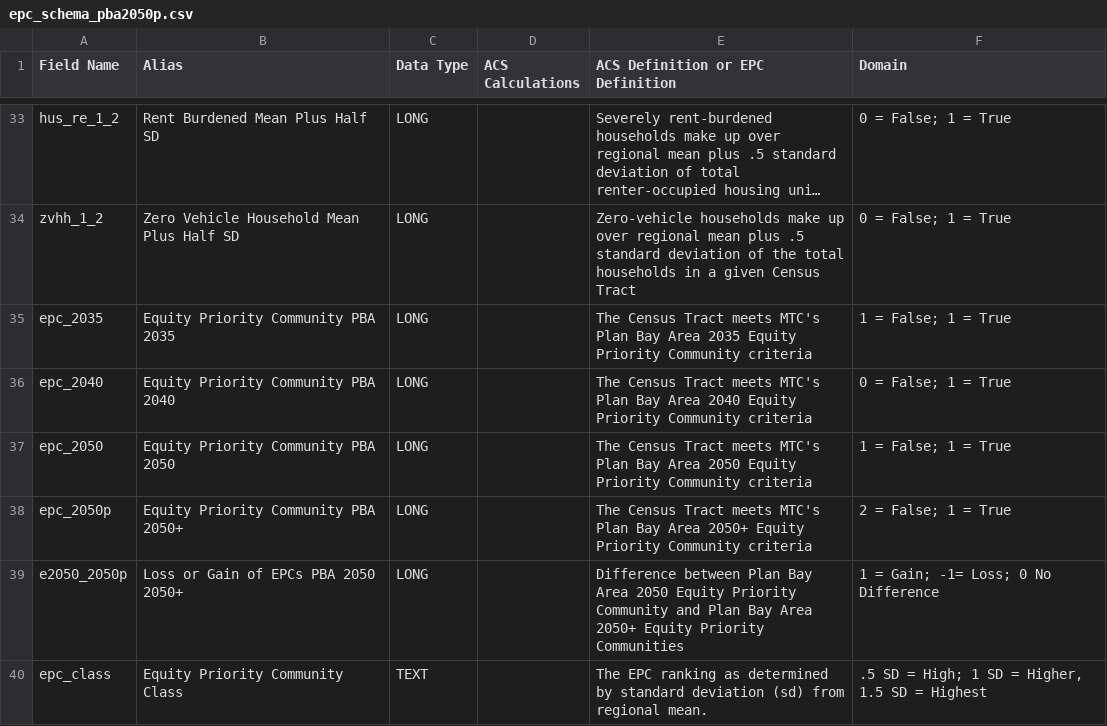
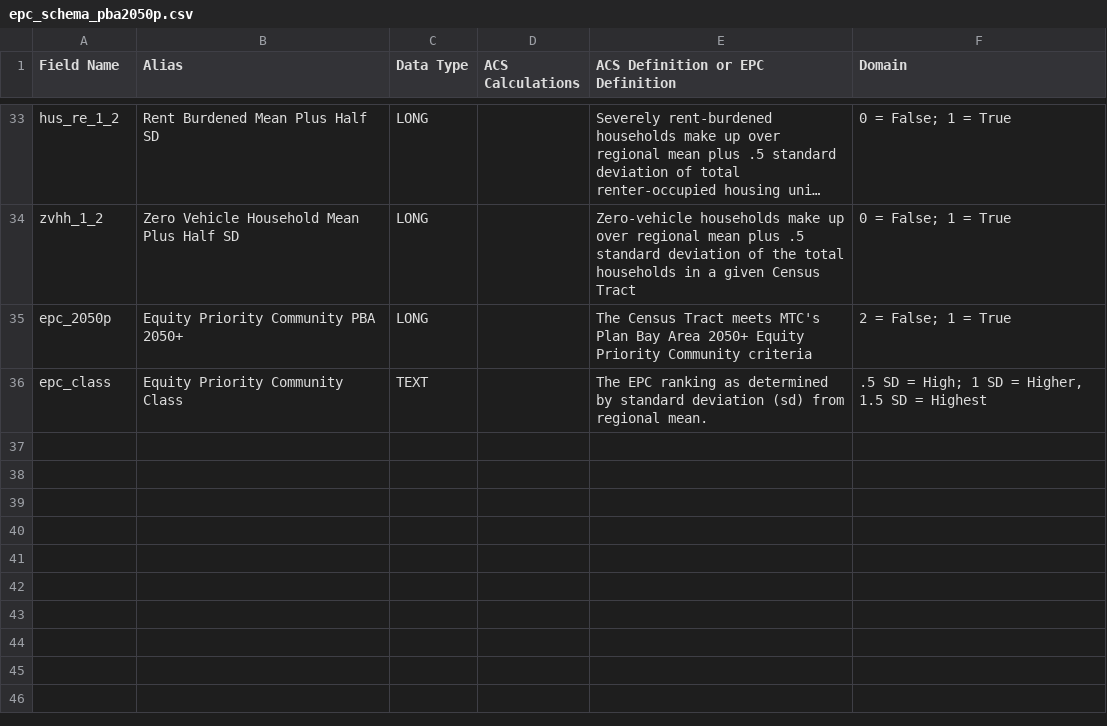
Before and after one commit to BayAreaMetro/Spatial-Analysis-Mapping-Projects, a CSV file: Project-Documentation/Equity-Priority-Communities/Data/epc_schema_pba2050p.csv, drawn as a sheet; only a part is shown, gaps mark what is left out; long unchanged cells end in …; the diff names each change by its address in the sheet, - before the commit and + after, or states it on an @@ line.

Commit message:
Update epc_schema_pba2050p.csv

```diff
--- a/Project-Documentation/Equity-Priority-Communities/Data/epc_schema_pba2050p.csv
+++ b/Project-Documentation/Equity-Priority-Communities/Data/epc_schema_pba2050p.csv
-row 35: epc_2035 | Equity Priority Community PBA 2035 | LONG |  | The Census Tract meets MTC's Plan Bay Area 2035 Equity Priority Community criteria | 1 = False; 1 = True
-row 36: epc_2040 | Equity Priority Community PBA 2040 | LONG |  | The Census Tract meets MTC's Plan Bay Area 2040 Equity Priority Community criteria | 0 = False; 1 = True
-row 37: epc_2050 | Equity Priority Community PBA 2050 | LONG |  | The Census Tract meets MTC's Plan Bay Area 2050 Equity Priority Community criteria | 1 = False; 1 = True
-row 39: e2050_2050p | Loss or Gain of EPCs PBA 2050 2050+ | LONG |  | Difference between Plan Bay Area 2050 Equity Priority Community and Plan Bay Area 2050+ Equity Priority Communities | 1 = Gain; -1= Loss; 0 No Difference
```
